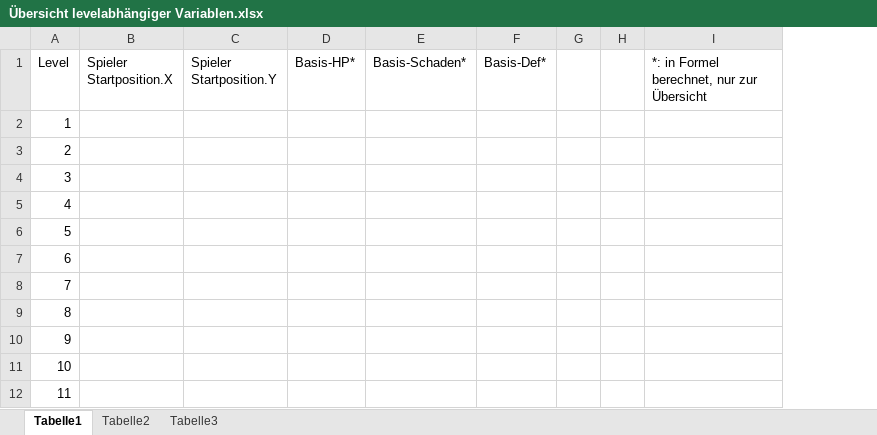
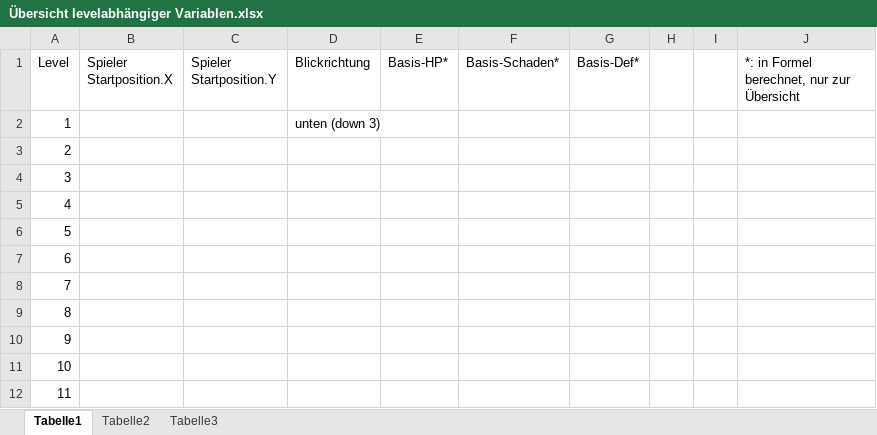
Before and after one commit to Djimon/2ndTry-IcyMazeRunner, an Excel workbook: Übersicht levelabhängiger Variablen.xlsx, sheet Tabelle1, drawn as a sheet; only a part is shown; values as stored, in another font and other column widths than the file's, no borders; the diff names each change by its address in the sheet, - before the commit and + after, or states it on an @@ line.

```diff
--- a/Übersicht levelabhängiger Variablen.xlsx (sheet Tabelle1)
+++ b/Übersicht levelabhängiger Variablen.xlsx (sheet Tabelle1)
+column D (Blickrichtung), row 2: unten (down 3)
```
Also changed, not shown: 4 other files.
